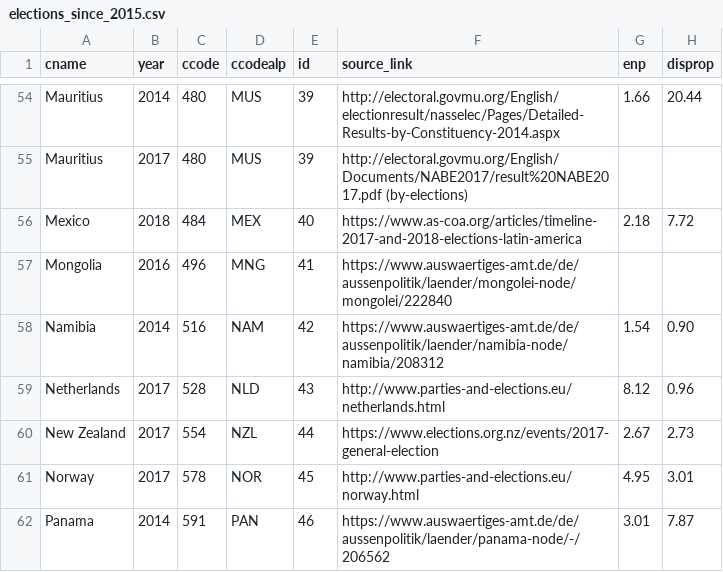
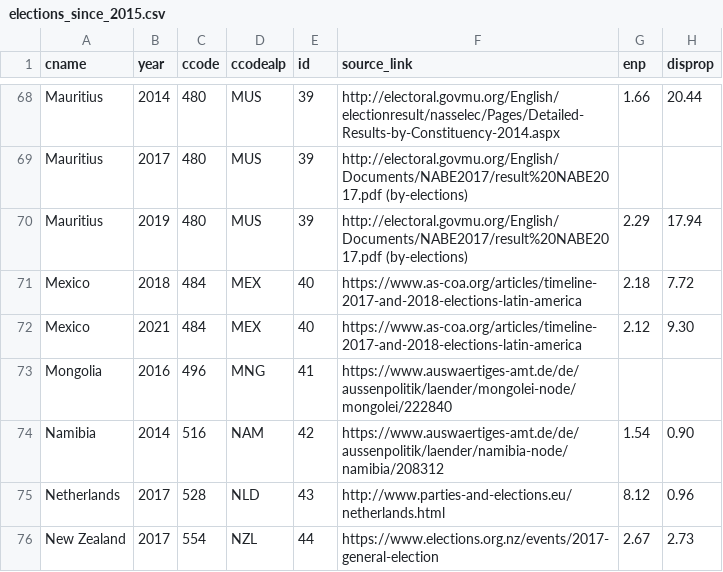
Before and after one commit to julianbernauer/powerdiffusion, a CSV file: update/elections_since_2015.csv, drawn as a sheet; only a part is shown, gaps mark what is left out; the shorter side is filled out with more unchanged rows; the diff covers the shown part only.

Commit message:
Update elections_since_2015.csv
Bis und mit M.

Achtung: Mauritius 2017 ist ein Wert, den es in den ElectionIndices nicht gibt. Dort nur Wahlen 2014 und 2019.

```diff
--- a/update/elections_since_2015.csv
+++ b/update/elections_since_2015.csv
@@ -55,3 +69,5 @@
 "Mauritius",2017,480,"MUS",39, http://electoral.govmu.org/English/Documents/NABE2017/result%20NABE2017.pdf (by-elections), ,
+"Mauritius",2019,480,"MUS",39, http://electoral.govmu.org/English/Documents/NABE2017/result%20NABE2017.pdf (by-elections), 2.29, 17.94
 "Mexico",2018,484,"MEX",40, https://www.as-coa.org/articles/timeline-2017-and-2018-elections-latin-america, 2.18, 7.72
+"Mexico",2021,484,"MEX",40, https://www.as-coa.org/articles/timeline-2017-and-2018-elections-latin-america, 2.12, 9.30
 "Mongolia",2016,496,"MNG",41, https://www.auswaertiges-amt.de/de/aussenpolitik/laender/mongolei-node/mongolei/222840, ,
```
Also changed, not shown: 14 added rows elsewhere in this file.
